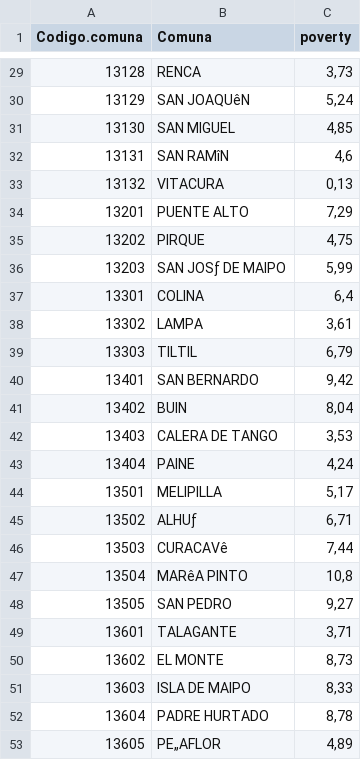
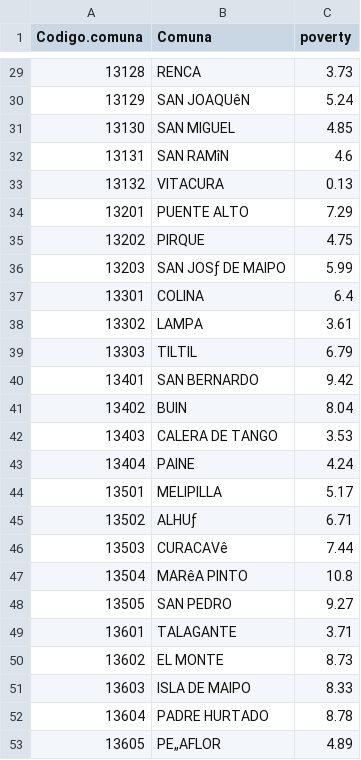
Before and after one commit to hbahamonde/Bus, a CSV file: casen2019.csv, drawn as a sheet; only a part is shown, gaps mark what is left out; the diff covers the shown part only.

```diff
--- a/casen2019.csv
+++ b/casen2019.csv
@@ -29,25 +29,25 @@ Codigo.comuna;Comuna;poverty
-13128;RENCA;3,73
-13129;SAN JOAQUêN;5,24
-13130;SAN MIGUEL;4,85
-13131;SAN RAMîN;4,6
-13132;VITACURA;0,13
-13201;PUENTE ALTO;7,29
-13202;PIRQUE;4,75
-13203;SAN JOSƒ DE MAIPO;5,99
-13301;COLINA;6,4
-13302;LAMPA;3,61
-13303;TILTIL;6,79
-13401;SAN BERNARDO;9,42
-13402;BUIN;8,04
-13403;CALERA DE TANGO;3,53
-13404;PAINE;4,24
-13501;MELIPILLA;5,17
-13502;ALHUƒ;6,71
-13503;CURACAVê;7,44
-13504;MARêA PINTO;10,8
-13505;SAN PEDRO;9,27
-13601;TALAGANTE;3,71
-13602;EL MONTE;8,73
-13603;ISLA DE MAIPO;8,33
-13604;PADRE HURTADO;8,78
-13605;PE„AFLOR;4,89
+13128;RENCA;3.73
+13129;SAN JOAQUêN;5.24
+13130;SAN MIGUEL;4.85
+13131;SAN RAMîN;4.6
+13132;VITACURA;0.13
+13201;PUENTE ALTO;7.29
+13202;PIRQUE;4.75
+13203;SAN JOSƒ DE MAIPO;5.99
+13301;COLINA;6.4
+13302;LAMPA;3.61
+13303;TILTIL;6.79
+13401;SAN BERNARDO;9.42
+13402;BUIN;8.04
+13403;CALERA DE TANGO;3.53
+13404;PAINE;4.24
+13501;MELIPILLA;5.17
+13502;ALHUƒ;6.71
+13503;CURACAVê;7.44
+13504;MARêA PINTO;10.8
+13505;SAN PEDRO;9.27
+13601;TALAGANTE;3.71
+13602;EL MONTE;8.73
+13603;ISLA DE MAIPO;8.33
+13604;PADRE HURTADO;8.78
+13605;PE„AFLOR;4.89
```
Also changed, not shown: 27 edited cells elsewhere in this file.
